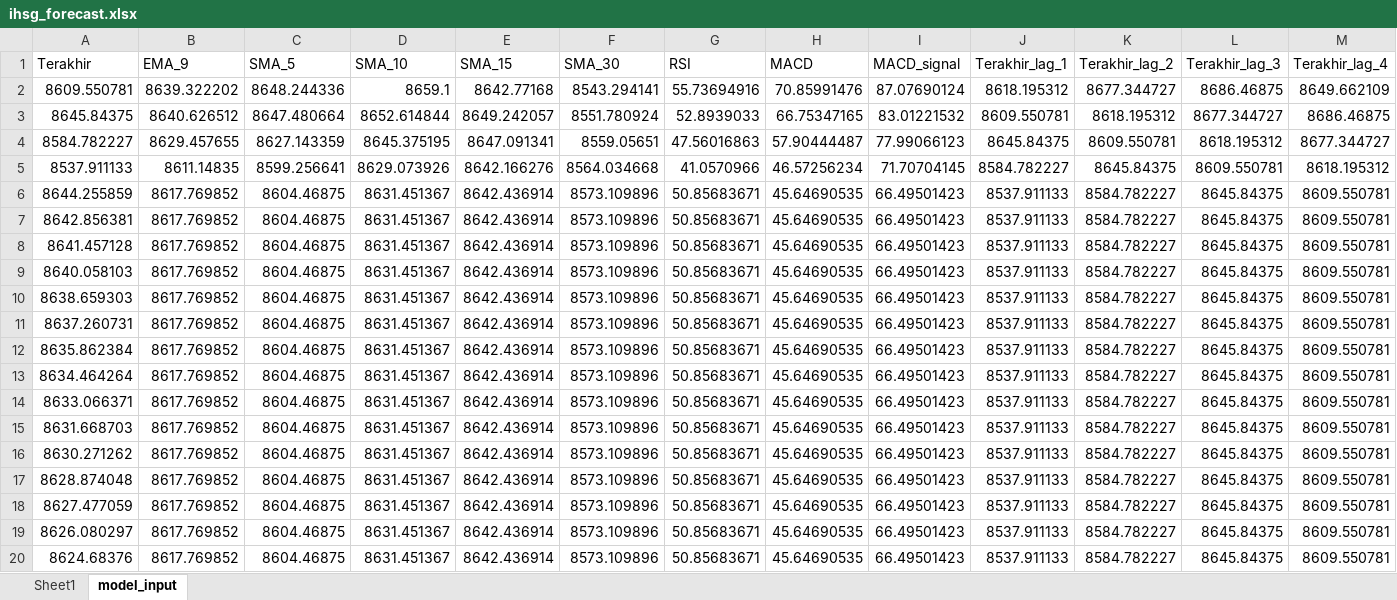
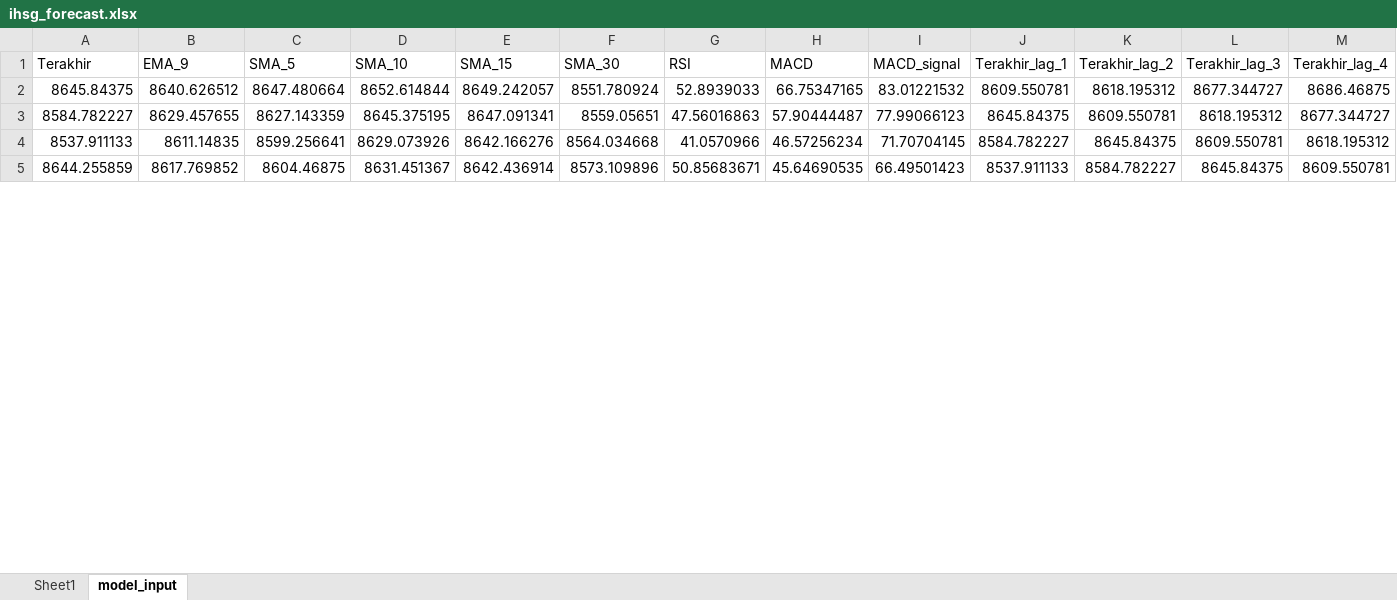
Before and after one commit to josephines1/prediksi-ihsg-xgboost, an Excel workbook: ihsg_forecast.xlsx, sheet model_input, drawn as a sheet; only a part is shown; values as stored, in another font and other column widths than the file's, no borders; removed rows and columns are numbered as before the commit, all else as after; rows hold the shown columns only; the diff covers the shown part only; the diff names each change by its address in the sheet, - before the commit and + after, or states it on an @@ line.

```diff
--- a/ihsg_forecast.xlsx (sheet model_input)
+++ b/ihsg_forecast.xlsx (sheet model_input)
-row 2: 8609.550781 | 8639.322202 | 8648.244336 | 8659.1 | 8642.77168 | 8543.294141 | 55.73694916 | 70.85991476 | 87.07690124 | 8618.195312 | 8677.344727 | 8686.46875 | 8649.662109
-row 7: 8642.856381 | 8617.769852 | 8604.46875 | 8631.451367 | 8642.436914 | 8573.109896 | 50.85683671 | 45.64690535 | 66.49501423 | 8537.911133 | 8584.782227 | 8645.84375 | 8609.550781
-row 8: 8641.457128 | 8617.769852 | 8604.46875 | 8631.451367 | 8642.436914 | 8573.109896 | 50.85683671 | 45.64690535 | 66.49501423 | 8537.911133 | 8584.782227 | 8645.84375 | 8609.550781
-row 9: 8640.058103 | 8617.769852 | 8604.46875 | 8631.451367 | 8642.436914 | 8573.109896 | 50.85683671 | 45.64690535 | 66.49501423 | 8537.911133 | 8584.782227 | 8645.84375 | 8609.550781
-row 10: 8638.659303 | 8617.769852 | 8604.46875 | 8631.451367 | 8642.436914 | 8573.109896 | 50.85683671 | 45.64690535 | 66.49501423 | 8537.911133 | 8584.782227 | 8645.84375 | 8609.550781
-row 11: 8637.260731 | 8617.769852 | 8604.46875 | 8631.451367 | 8642.436914 | 8573.109896 | 50.85683671 | 45.64690535 | 66.49501423 | 8537.911133 | 8584.782227 | 8645.84375 | 8609.550781
-row 12: 8635.862384 | 8617.769852 | 8604.46875 | 8631.451367 | 8642.436914 | 8573.109896 | 50.85683671 | 45.64690535 | 66.49501423 | 8537.911133 | 8584.782227 | 8645.84375 | 8609.550781
-row 13: 8634.464264 | 8617.769852 | 8604.46875 | 8631.451367 | 8642.436914 | 8573.109896 | 50.85683671 | 45.64690535 | 66.49501423 | 8537.911133 | 8584.782227 | 8645.84375 | 8609.550781
-row 14: 8633.066371 | 8617.769852 | 8604.46875 | 8631.451367 | 8642.436914 | 8573.109896 | 50.85683671 | 45.64690535 | 66.49501423 | 8537.911133 | 8584.782227 | 8645.84375 | 8609.550781
-row 15: 8631.668703 | 8617.769852 | 8604.46875 | 8631.451367 | 8642.436914 | 8573.109896 | 50.85683671 | 45.64690535 | 66.49501423 | 8537.911133 | 8584.782227 | 8645.84375 | 8609.550781
-row 16: 8630.271262 | 8617.769852 | 8604.46875 | 8631.451367 | 8642.436914 | 8573.109896 | 50.85683671 | 45.64690535 | 66.49501423 | 8537.911133 | 8584.782227 | 8645.84375 | 8609.550781
-row 17: 8628.874048 | 8617.769852 | 8604.46875 | 8631.451367 | 8642.436914 | 8573.109896 | 50.85683671 | 45.64690535 | 66.49501423 | 8537.911133 | 8584.782227 | 8645.84375 | 8609.550781
-row 18: 8627.477059 | 8617.769852 | 8604.46875 | 8631.451367 | 8642.436914 | 8573.109896 | 50.85683671 | 45.64690535 | 66.49501423 | 8537.911133 | 8584.782227 | 8645.84375 | 8609.550781
-row 19: 8626.080297 | 8617.769852 | 8604.46875 | 8631.451367 | 8642.436914 | 8573.109896 | 50.85683671 | 45.64690535 | 66.49501423 | 8537.911133 | 8584.782227 | 8645.84375 | 8609.550781
-row 20: 8624.68376 | 8617.769852 | 8604.46875 | 8631.451367 | 8642.436914 | 8573.109896 | 50.85683671 | 45.64690535 | 66.49501423 | 8537.911133 | 8584.782227 | 8645.84375 | 8609.550781
```
Also changed, not shown: 31 added rows and 16 removed rows elsewhere in this sheet, sheet Sheet1, model_evaluation.xlsx.
